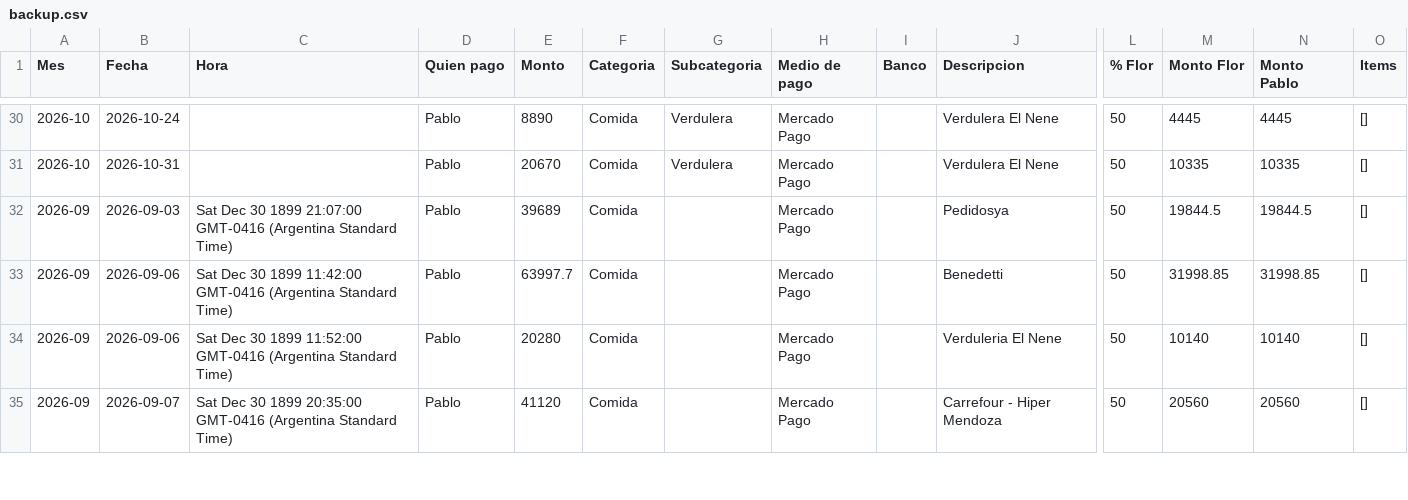
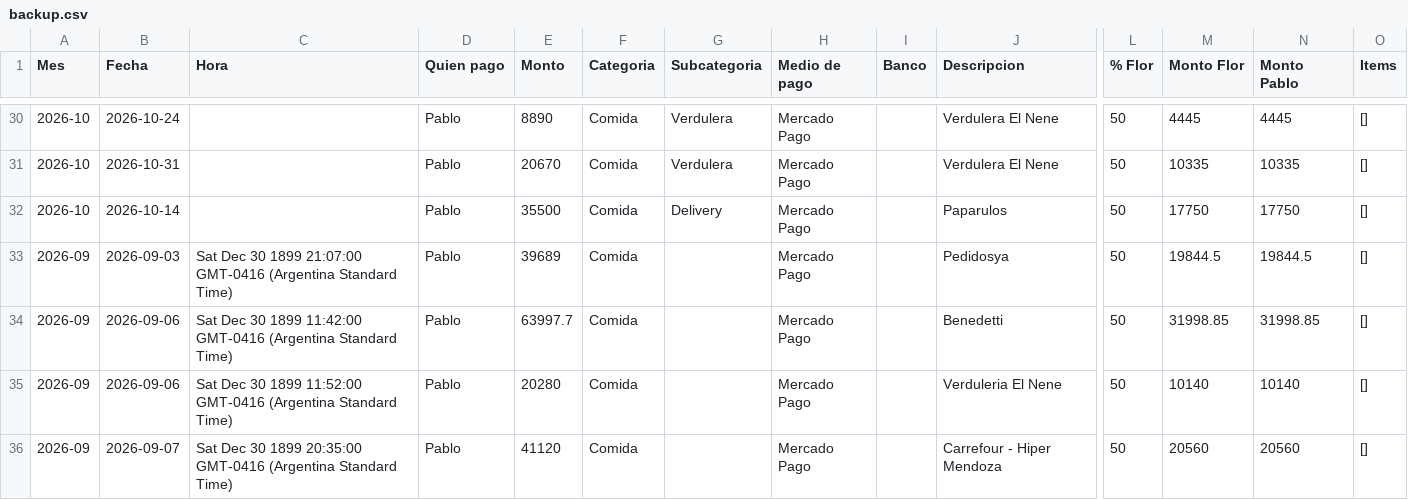
Before and after one commit to jofreflorenciam-art/gastos-flor-pablo, a CSV file: data/backup.csv, drawn as a sheet; only a part is shown, gaps mark what is left out; rows hold the shown columns only; the diff names each change by its address in the sheet, - before the commit and + after, or states it on an @@ line.

Commit message:
Backup automático 2026-11-10 01:00

```diff
--- a/data/backup.csv
+++ b/data/backup.csv
+row 32: 2026-10 | 2026-10-14 |  | Pablo | 35500 | Comida | Delivery | Mercado Pago |  | Paparulos | 50 | 17750 | 17750 | []
```
